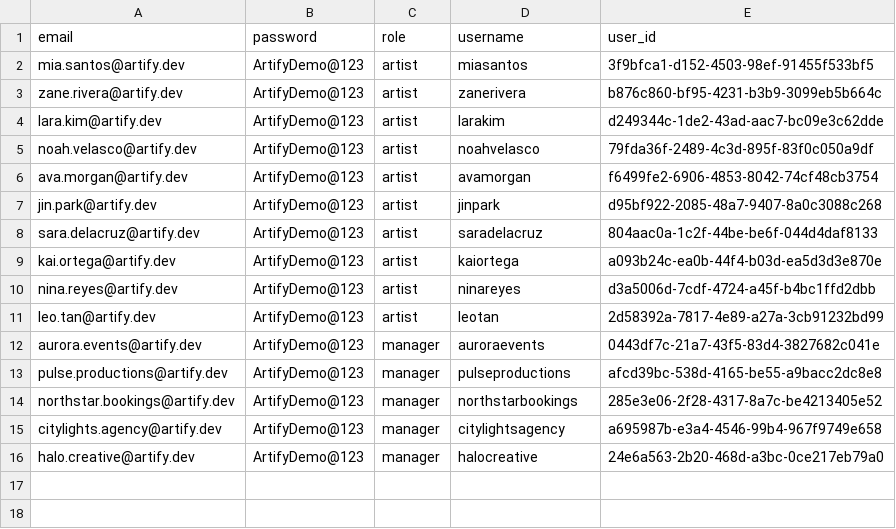
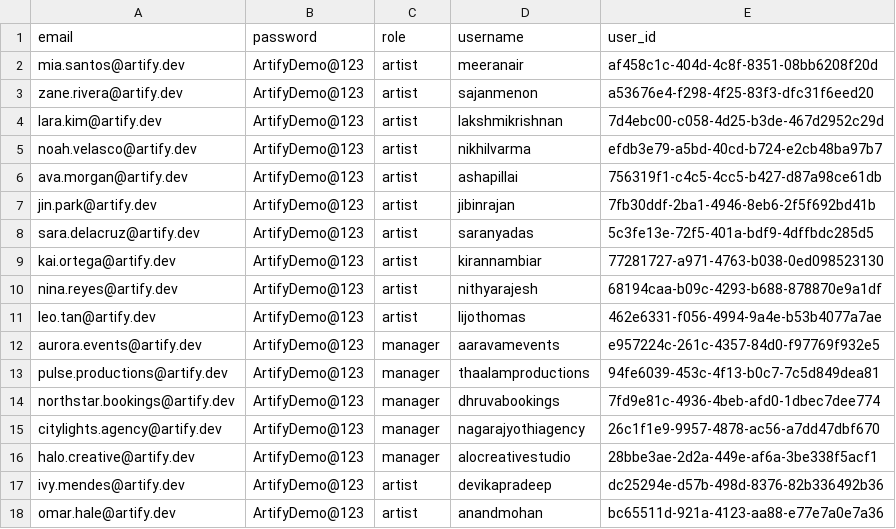
Before and after one commit to jerrillshaji/Artify-FinalProject, a CSV file: database/seed_15_users_credentials.csv, drawn as a sheet; only a part is shown; the diff covers the shown part only.

```diff
--- a/database/seed_15_users_credentials.csv
+++ b/database/seed_15_users_credentials.csv
@@ -1,16 +1,18 @@
 email,password,role,username,user_id
-mia.santos@artify.dev,ArtifyDemo@123,artist,miasantos,3f9bfca1-d152-4503-98ef-91455f533bf5
-zane.rivera@artify.dev,ArtifyDemo@123,artist,zanerivera,b876c860-bf95-4231-b3b9-3099eb5b664c
-lara.kim@artify.dev,ArtifyDemo@123,artist,larakim,d249344c-1de2-43ad-aac7-bc09e3c62dde
-noah.velasco@artify.dev,ArtifyDemo@123,artist,noahvelasco,79fda36f-2489-4c3d-895f-83f0c050a9df
-ava.morgan@artify.dev,ArtifyDemo@123,artist,avamorgan,f6499fe2-6906-4853-8042-74cf48cb3754
-jin.park@artify.dev,ArtifyDemo@123,artist,jinpark,d95bf922-2085-48a7-9407-8a0c3088c268
-sara.delacruz@artify.dev,ArtifyDemo@123,artist,saradelacruz,804aac0a-1c2f-44be-be6f-044d4daf8133
-kai.ortega@artify.dev,ArtifyDemo@123,artist,kaiortega,a093b24c-ea0b-44f4-b03d-ea5d3d3e870e
-nina.reyes@artify.dev,ArtifyDemo@123,artist,ninareyes,d3a5006d-7cdf-4724-a45f-b4bc1ffd2dbb
-leo.tan@artify.dev,ArtifyDemo@123,artist,leotan,2d58392a-7817-4e89-a27a-3cb91232bd99
-aurora.events@artify.dev,ArtifyDemo@123,manager,auroraevents,0443df7c-21a7-43f5-83d4-3827682c041e
-pulse.productions@artify.dev,ArtifyDemo@123,manager,pulseproductions,afcd39bc-538d-4165-be55-a9bacc2dc8e8
-northstar.bookings@artify.dev,ArtifyDemo@123,manager,northstarbookings,285e3e06-2f28-4317-8a7c-be4213405e52
-citylights.agency@artify.dev,ArtifyDemo@123,manager,citylightsagency,a695987b-e3a4-4546-99b4-967f9749e658
-halo.creative@artify.dev,ArtifyDemo@123,manager,halocreative,24e6a563-2b20-468d-a3bc-0ce217eb79a0
+mia.santos@artify.dev,ArtifyDemo@123,artist,meeranair,af458c1c-404d-4c8f-8351-08bb6208f20d
+zane.rivera@artify.dev,ArtifyDemo@123,artist,sajanmenon,a53676e4-f298-4f25-83f3-dfc31f6eed20
+lara.kim@artify.dev,ArtifyDemo@123,artist,lakshmikrishnan,7d4ebc00-c058-4d25-b3de-467d2952c29d
+noah.velasco@artify.dev,ArtifyDemo@123,artist,nikhilvarma,efdb3e79-a5bd-40cd-b724-e2cb48ba97b7
+ava.morgan@artify.dev,ArtifyDemo@123,artist,ashapillai,756319f1-c4c5-4cc5-b427-d87a98ce61db
+jin.park@artify.dev,ArtifyDemo@123,artist,jibinrajan,7fb30ddf-2ba1-4946-8eb6-2f5f692bd41b
+sara.delacruz@artify.dev,ArtifyDemo@123,artist,saranyadas,5c3fe13e-72f5-401a-bdf9-4dffbdc285d5
+kai.ortega@artify.dev,ArtifyDemo@123,artist,kirannambiar,77281727-a971-4763-b038-0ed098523130
+nina.reyes@artify.dev,ArtifyDemo@123,artist,nithyarajesh,68194caa-b09c-4293-b688-878870e9a1df
+leo.tan@artify.dev,ArtifyDemo@123,artist,lijothomas,462e6331-f056-4994-9a4e-b53b4077a7ae
+aurora.events@artify.dev,ArtifyDemo@123,manager,aaravamevents,e957224c-261c-4357-84d0-f97769f932e5
+pulse.productions@artify.dev,ArtifyDemo@123,manager,thaalamproductions,94fe6039-453c-4f13-b0c7-7c5d849dea81
+northstar.bookings@artify.dev,ArtifyDemo@123,manager,dhruvabookings,7fd9e81c-4936-4beb-afd0-1dbec7dee774
+citylights.agency@artify.dev,ArtifyDemo@123,manager,nagarajyothiagency,26c1f1e9-9957-4878-ac56-a7dd47dbf670
+halo.creative@artify.dev,ArtifyDemo@123,manager,alocreativestudio,28bbe3ae-2d2a-449e-af6a-3be338f5acf1
+ivy.mendes@artify.dev,ArtifyDemo@123,artist,devikapradeep,dc25294e-d57b-498d-8376-82b336492b36
+omar.hale@artify.dev,ArtifyDemo@123,artist,anandmohan,bc65511d-921a-4123-aa88-e77e7a0e7a36
```
Also changed, not shown: 13 added rows elsewhere in this file, 11 other files.
